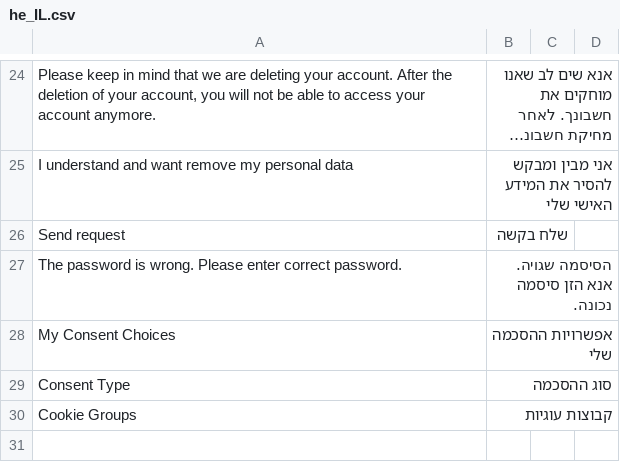
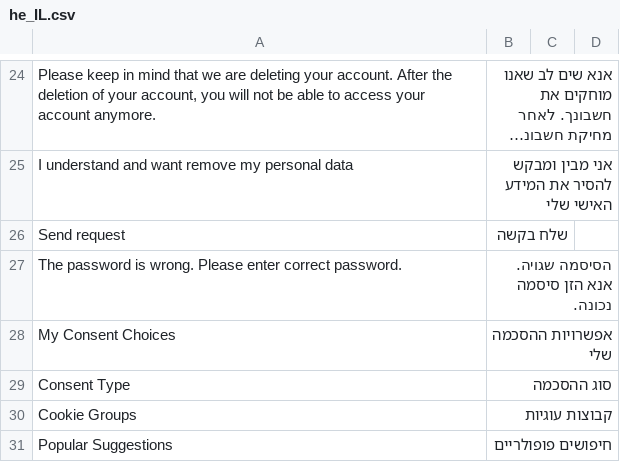
Before and after one commit to studioraz/magento2-default-theme, a CSV file: i18n/he_IL.csv, drawn as a sheet; only a part is shown, gaps mark what is left out; long unchanged cells end in …; the diff names each change by its address in the sheet, - before the commit and + after, or states it on an @@ line.

```diff
--- a/i18n/he_IL.csv
+++ b/i18n/he_IL.csv
+row 31: Popular Suggestions | חיפושים פופולריים
```
Also changed, not shown: 4 other files.
